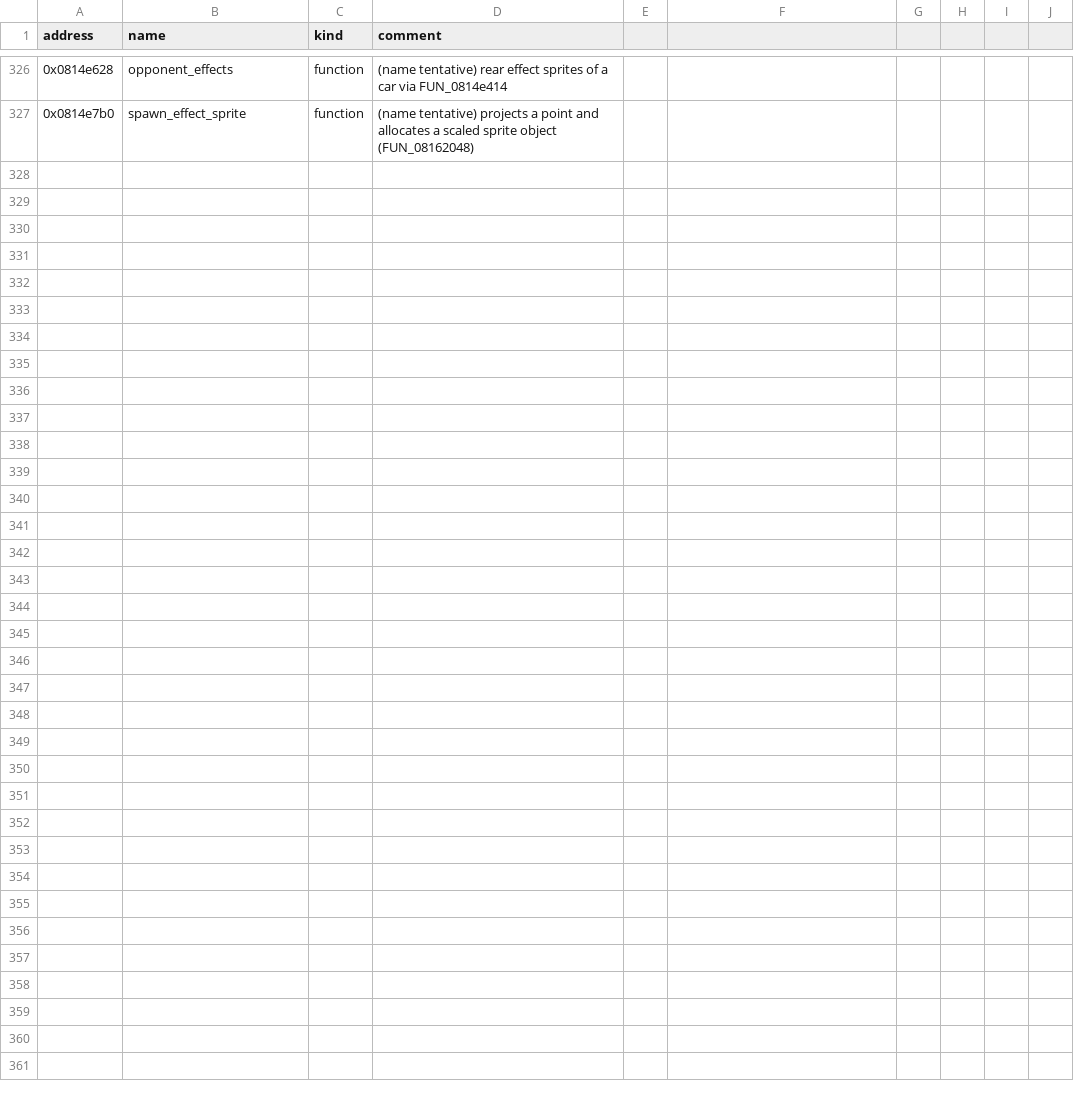
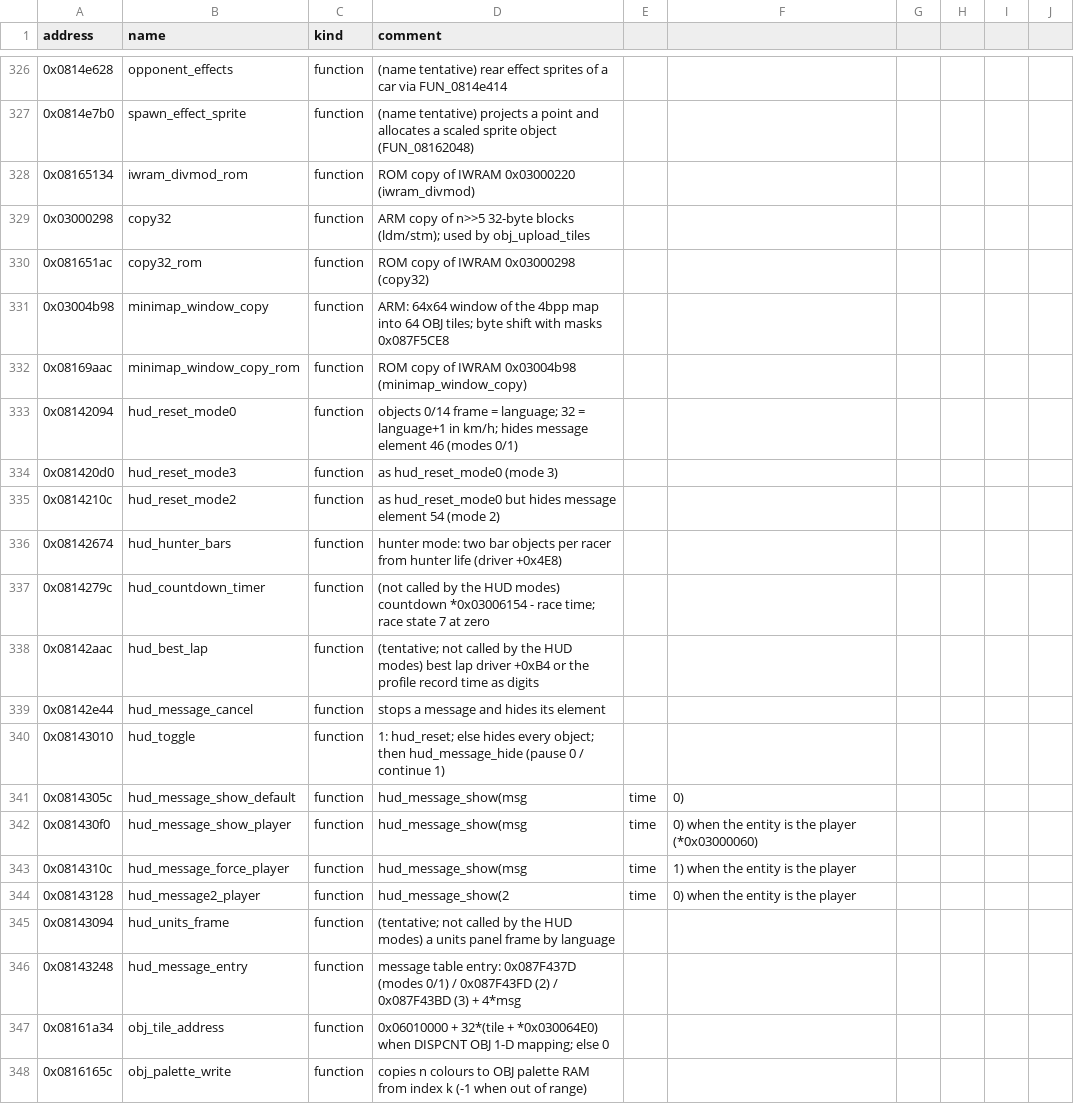
Before and after one commit to mtailordev/nfs-gba, a CSV file: docs/engine/symbols.csv, drawn as a sheet; only a part is shown, gaps mark what is left out; the diff names each change by its address in the sheet, - before the commit and + after, or states it on an @@ line.

Commit message:
Integrate hud-logic notes via notes_merge
First use of tools/notes_merge.py: 21 HUD symbols appended (347 total);
its one conflict (0x03000220) keeps iwram_divmod. Address map: HUD RAM,
IWRAM copies, minimap masks at 0x7F5CE8 (part of the 0x7F5CC8 tail);
the HUD arrow is the off-route warning 0x0300601C; driver +0x4C8 is the
nitro tank the dial shows. FIDELITY: close U1, U2; add U5, U6.

```diff
--- a/docs/engine/symbols.csv
+++ b/docs/engine/symbols.csv
+row 328: 0x08165134 | iwram_divmod_rom | function | ROM copy of IWRAM 0x03000220 (iwram_divmod)
+row 329: 0x03000298 | copy32 | function | ARM copy of n>>5 32-byte blocks (ldm/stm); used by obj_upload_tiles
+row 330: 0x081651ac | copy32_rom | function | ROM copy of IWRAM 0x03000298 (copy32)
+row 331: 0x03004b98 | minimap_window_copy | function | ARM: 64x64 window of the 4bpp map into 64 OBJ tiles; byte shift with masks 0x087F5CE8
+row 332: 0x08169aac | minimap_window_copy_rom | function | ROM copy of IWRAM 0x03004b98 (minimap_window_copy)
+row 333: 0x08142094 | hud_reset_mode0 | function | objects 0/14 frame = language; 32 = language+1 in km/h; hides message element 46 (modes 0/1)
+row 334: 0x081420d0 | hud_reset_mode3 | function | as hud_reset_mode0 (mode 3)
+row 335: 0x0814210c | hud_reset_mode2 | function | as hud_reset_mode0 but hides message element 54 (mode 2)
+row 336: 0x08142674 | hud_hunter_bars | function | hunter mode: two bar objects per racer from hunter life (driver +0x4E8)
+row 337: 0x0814279c | hud_countdown_timer | function | (not called by the HUD modes) countdown *0x03006154 - race time; race state 7 at zero
+row 338: 0x08142aac | hud_best_lap | function | (tentative; not called by the HUD modes) best lap driver +0xB4 or the profile record time as digits
+row 339: 0x08142e44 | hud_message_cancel | function | stops a message and hides its element
+row 340: 0x08143010 | hud_toggle | function | 1: hud_reset; else hides every object; then hud_message_hide (pause 0 / continue 1)
+row 341: 0x0814305c | hud_message_show_default | function | hud_message_show(msg | time | 0)
+row 342: 0x081430f0 | hud_message_show_player | function | hud_message_show(msg | time | 0) when the entity is the player (*0x03000060)
+row 343: 0x0814310c | hud_message_force_player | function | hud_message_show(msg | time | 1) when the entity is the player
+row 344: 0x08143128 | hud_message2_player | function | hud_message_show(2 | time | 0) when the entity is the player
+row 345: 0x08143094 | hud_units_frame | function | (tentative; not called by the HUD modes) a units panel frame by language
+row 346: 0x08143248 | hud_message_entry | function | message table entry: 0x087F437D (modes 0/1) / 0x087F43FD (2) / 0x087F43BD (3) + 4*msg
+row 347: 0x08161a34 | obj_tile_address | function | 0x06010000 + 32*(tile + *0x030064E0) when DISPCNT OBJ 1-D mapping; else 0
+row 348: 0x0816165c | obj_palette_write | function | copies n colours to OBJ palette RAM from index k (-1 when out of range)
```
Also changed, not shown: 5 other files.
